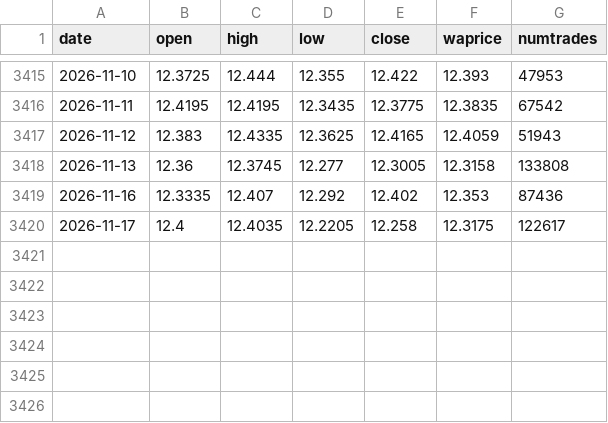
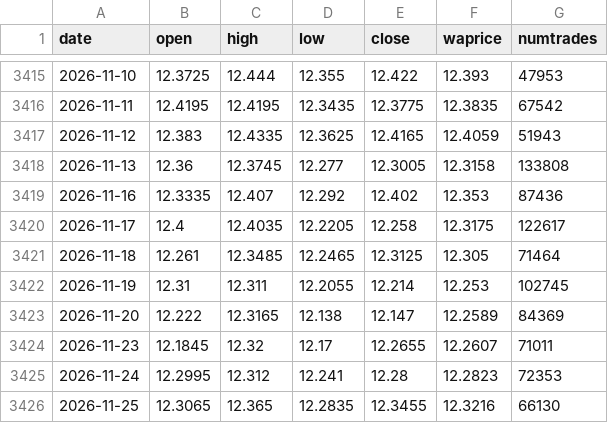
Before and after one commit to vinogradov2013-cell/moex-feed, a CSV file: data/moex_cny.csv, drawn as a sheet; only a part is shown, gaps mark what is left out; the diff names each change by its address in the sheet, - before the commit and + after, or states it on an @@ line.

```diff
--- a/data/moex_cny.csv
+++ b/data/moex_cny.csv
+row 3421: 2026-11-18 | 12.261 | 12.3485 | 12.2465 | 12.3125 | 12.305 | 71464
+row 3422: 2026-11-19 | 12.31 | 12.311 | 12.2055 | 12.214 | 12.253 | 102745
+row 3423: 2026-11-20 | 12.222 | 12.3165 | 12.138 | 12.147 | 12.2589 | 84369
+row 3424: 2026-11-23 | 12.1845 | 12.32 | 12.17 | 12.2655 | 12.2607 | 71011
+row 3425: 2026-11-24 | 12.2995 | 12.312 | 12.241 | 12.28 | 12.2823 | 72353
+row 3426: 2026-11-25 | 12.3065 | 12.365 | 12.2835 | 12.3455 | 12.3216 | 66130
```
Also changed, not shown: 1 other file.
